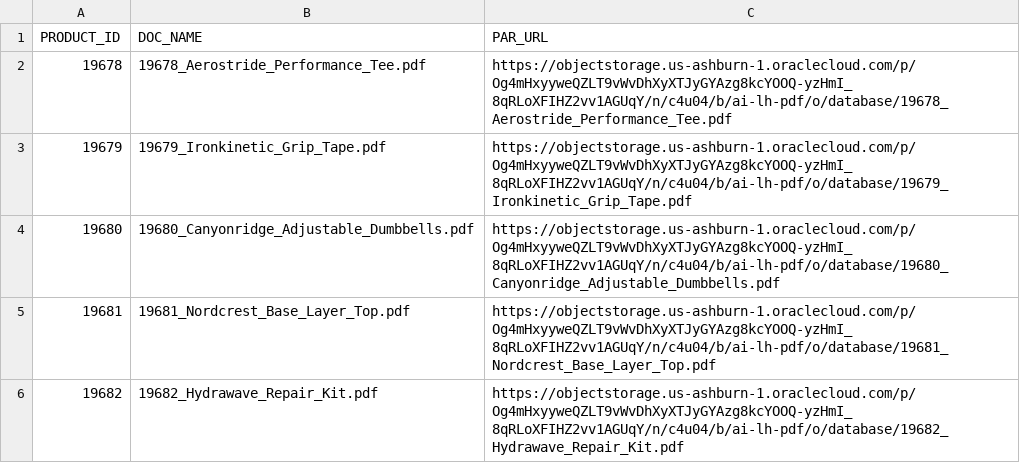
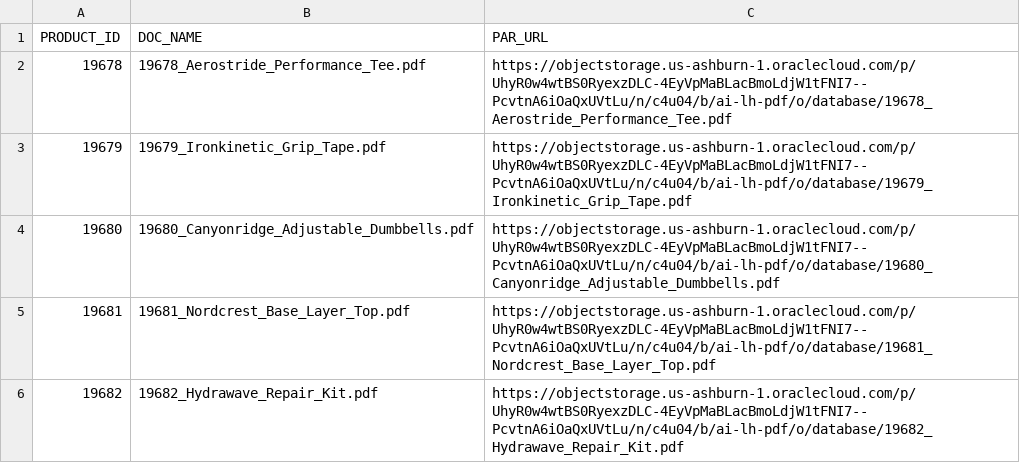
Before and after one commit to oracle-livelabs/livestack, a CSV file: ailakehouse/_deploy/ll-lakehouse-gen2/ingestion/gold-data/PRODUCT_MANUALS_SOURCE.csv, drawn as a sheet.

```diff
--- a/ailakehouse/_deploy/ll-lakehouse-gen2/ingestion/gold-data/PRODUCT_MANUALS_SOURCE.csv
+++ b/ailakehouse/_deploy/ll-lakehouse-gen2/ingestion/gold-data/PRODUCT_MANUALS_SOURCE.csv
@@ -1,6 +1,6 @@
 PRODUCT_ID,DOC_NAME,PAR_URL
-19678,19678_Aerostride_Performance_Tee.pdf,https://objectstorage.us-ashburn-1.oraclecloud.com/p/Og4mHxyyweQZLT9vWvDhXyXTJyGYAzg8kcYOOQ-yzHmI_8qRLoXFIHZ2vv1AGUqY/n/c4u04/b/ai-lh-pdf/o/database/19678_Aerostride_Performance_Tee.pdf
-19679,19679_Ironkinetic_Grip_Tape.pdf,https://objectstorage.us-ashburn-1.oraclecloud.com/p/Og4mHxyyweQZLT9vWvDhXyXTJyGYAzg8kcYOOQ-yzHmI_8qRLoXFIHZ2vv1AGUqY/n/c4u04/b/ai-lh-pdf/o/database/19679_Ironkinetic_Grip_Tape.pdf
-19680,19680_Canyonridge_Adjustable_Dumbbells.pdf,https://objectstorage.us-ashburn-1.oraclecloud.com/p/Og4mHxyyweQZLT9vWvDhXyXTJyGYAzg8kcYOOQ-yzHmI_8qRLoXFIHZ2vv1AGUqY/n/c4u04/b/ai-lh-pdf/o/database/19680_Canyonridge_Adjustable_Dumbbells.pdf
-19681,19681_Nordcrest_Base_Layer_Top.pdf,https://objectstorage.us-ashburn-1.oraclecloud.com/p/Og4mHxyyweQZLT9vWvDhXyXTJyGYAzg8kcYOOQ-yzHmI_8qRLoXFIHZ2vv1AGUqY/n/c4u04/b/ai-lh-pdf/o/database/19681_Nordcrest_Base_Layer_Top.pdf
-19682,19682_Hydrawave_Repair_Kit.pdf,https://objectstorage.us-ashburn-1.oraclecloud.com/p/Og4mHxyyweQZLT9vWvDhXyXTJyGYAzg8kcYOOQ-yzHmI_8qRLoXFIHZ2vv1AGUqY/n/c4u04/b/ai-lh-pdf/o/database/19682_Hydrawave_Repair_Kit.pdf
+19678,19678_Aerostride_Performance_Tee.pdf,https://objectstorage.us-ashburn-1.oraclecloud.com/p/UhyR0w4wtBS0RyexzDLC-4EyVpMaBLacBmoLdjW1tFNI7--PcvtnA6iOaQxUVtLu/n/c4u04/b/ai-lh-pdf/o/database/19678_Aerostride_Performance_Tee.pdf
+19679,19679_Ironkinetic_Grip_Tape.pdf,https://objectstorage.us-ashburn-1.oraclecloud.com/p/UhyR0w4wtBS0RyexzDLC-4EyVpMaBLacBmoLdjW1tFNI7--PcvtnA6iOaQxUVtLu/n/c4u04/b/ai-lh-pdf/o/database/19679_Ironkinetic_Grip_Tape.pdf
+19680,19680_Canyonridge_Adjustable_Dumbbells.pdf,https://objectstorage.us-ashburn-1.oraclecloud.com/p/UhyR0w4wtBS0RyexzDLC-4EyVpMaBLacBmoLdjW1tFNI7--PcvtnA6iOaQxUVtLu/n/c4u04/b/ai-lh-pdf/o/database/19680_Canyonridge_Adjustable_Dumbbells.pdf
+19681,19681_Nordcrest_Base_Layer_Top.pdf,https://objectstorage.us-ashburn-1.oraclecloud.com/p/UhyR0w4wtBS0RyexzDLC-4EyVpMaBLacBmoLdjW1tFNI7--PcvtnA6iOaQxUVtLu/n/c4u04/b/ai-lh-pdf/o/database/19681_Nordcrest_Base_Layer_Top.pdf
+19682,19682_Hydrawave_Repair_Kit.pdf,https://objectstorage.us-ashburn-1.oraclecloud.com/p/UhyR0w4wtBS0RyexzDLC-4EyVpMaBLacBmoLdjW1tFNI7--PcvtnA6iOaQxUVtLu/n/c4u04/b/ai-lh-pdf/o/database/19682_Hydrawave_Repair_Kit.pdf
```
Also changed, not shown: 3 other files.
